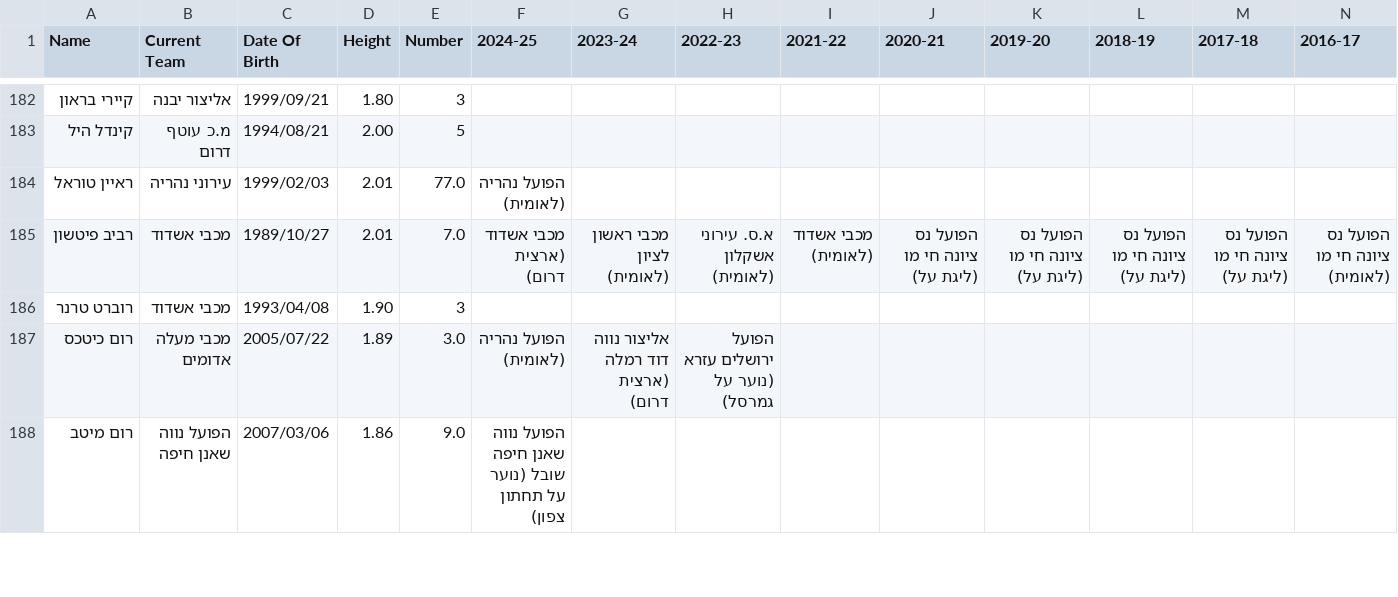
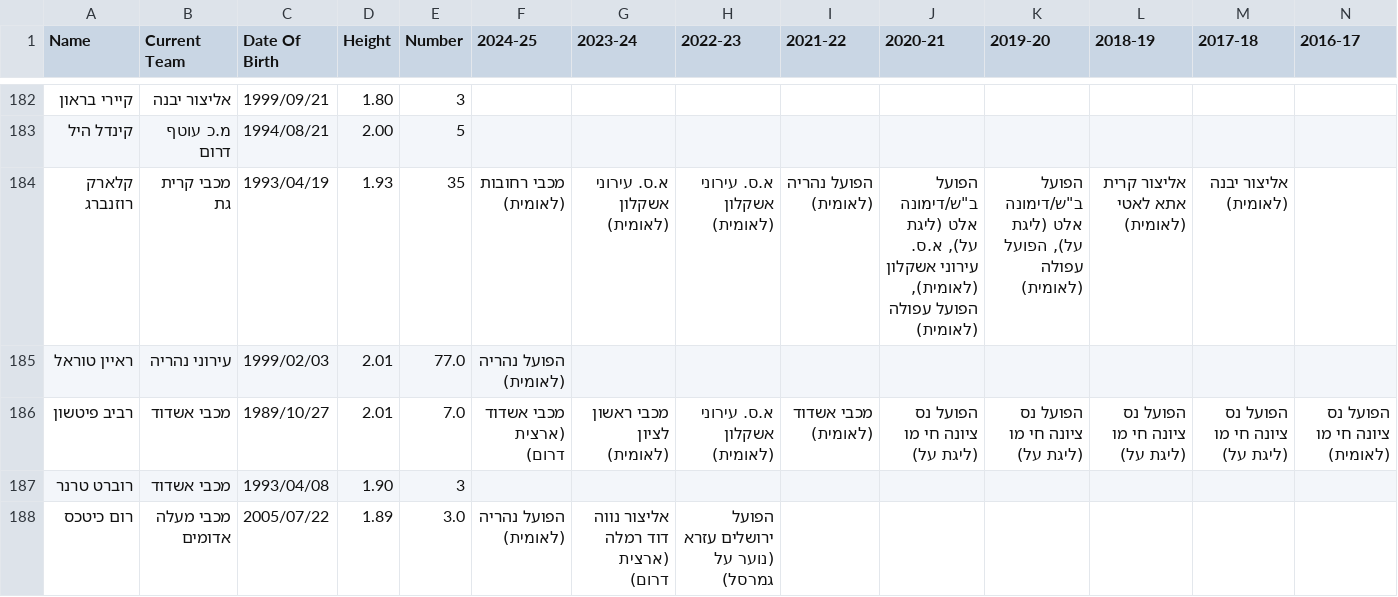
Before and after one commit to navonn3/leumit_db, a CSV file: data/leumit/leumit_player_history.csv, drawn as a sheet; only a part is shown, gaps mark what is left out; the shorter side is filled out with more unchanged rows; rows hold the shown columns only; the diff names each change by its address in the sheet, - before the commit and + after, or states it on an @@ line.

```diff
--- a/data/leumit/leumit_player_history.csv
+++ b/data/leumit/leumit_player_history.csv
+row 184: קלארק רוזנברג | מכבי קרית גת | 1993/04/19 | 1.93 | 35 | מכבי רחובות (לאומית) | א.ס. עירוני אשקלון (לאומית) | א.ס. עירוני אשקלון (לאומית) | הפועל נהריה (לאומית) | הפועל ב"ש/דימונה אלט (ליגת על), א.ס. עירוני אשקלון (לאומית), הפועל עפולה (לאומית) | הפועל ב"ש/דימונה אלט (ליגת על), הפועל עפולה (לאומית) | אליצור קרית אתא לאטי (לאומית) | אליצור יבנה (לאומית)
```
Also changed, not shown: data/leumit/leumit_games/games_schedule.csv, data/leumit/leumit_player_details.csv, 1 other file.
